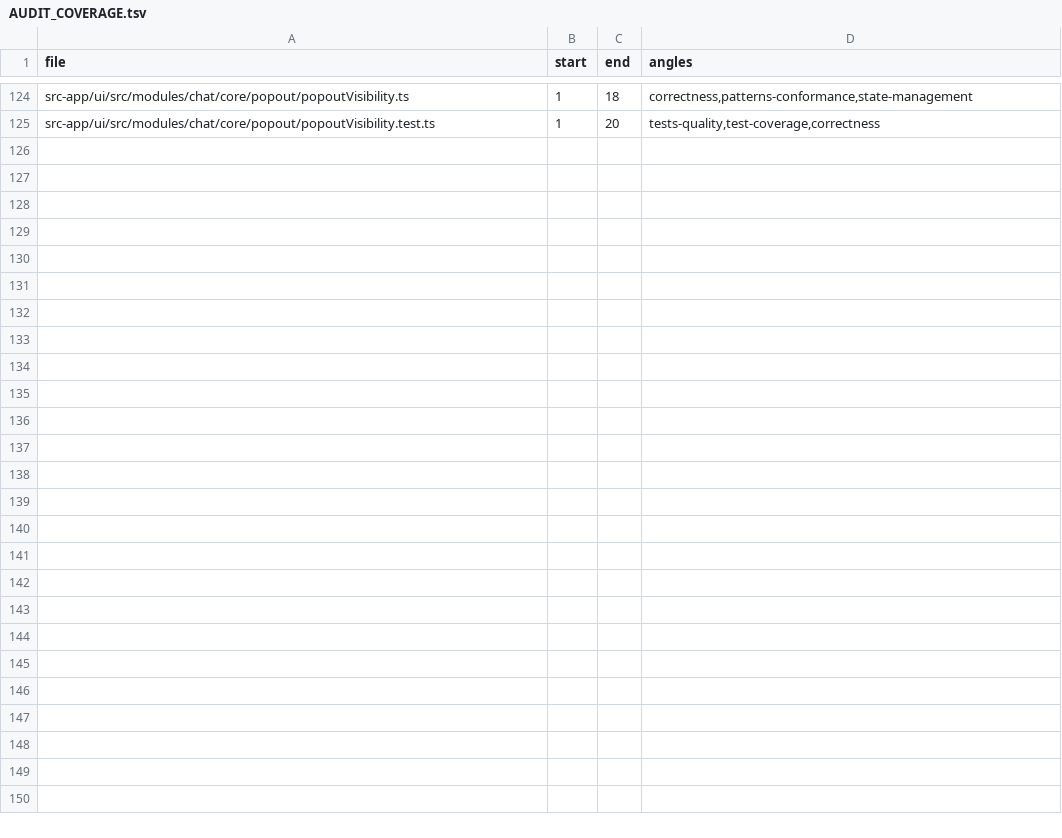
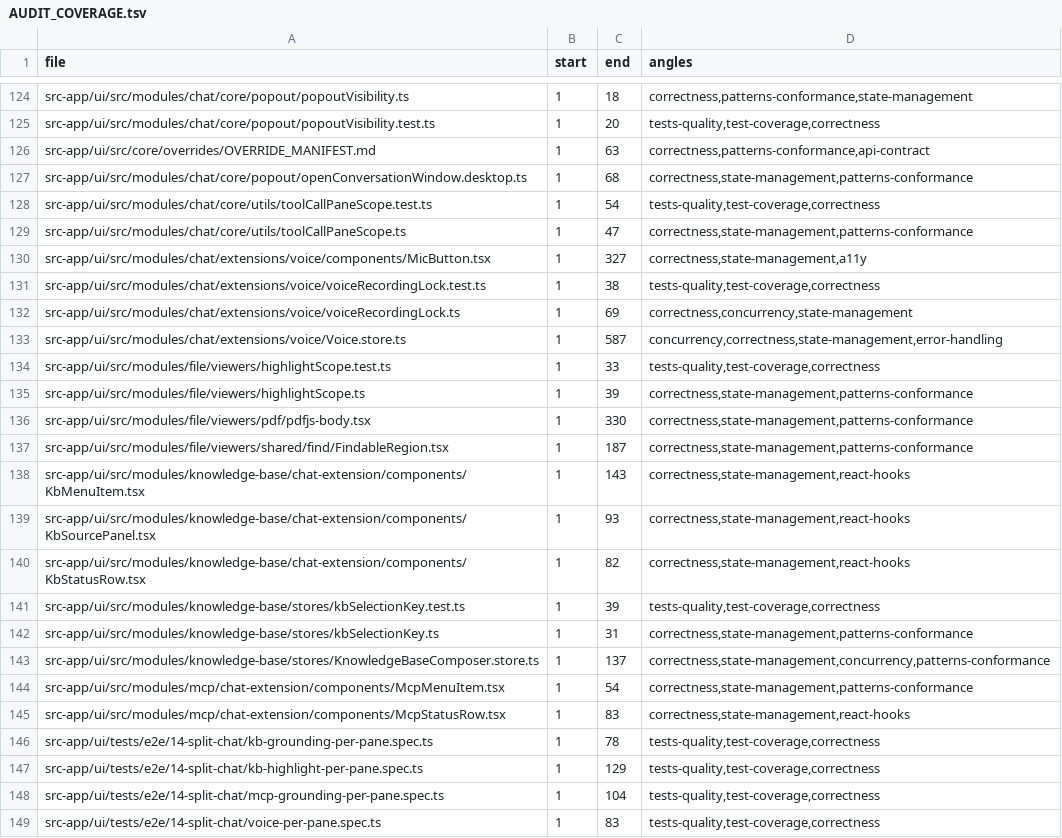
Before and after one commit to ziee-ai/ziee, a TSV file: .lifecycle/split-chat-multipane/AUDIT_COVERAGE.tsv, drawn as a sheet; only a part is shown, gaps mark what is left out; the diff names each change by its address in the sheet, - before the commit and + after, or states it on an @@ line.

Commit message:
split-chat round-13: blind-audit fixes (voice HIGH cross-pane, MCP/KB/scroll)
Three fresh diff-only reviewers over the round-5 delta surfaced 1 HIGH, 4 medium,
2 low confirmed defects + 2 documented known-limitations. Fixes:

- HIGH voice: module recorder singletons + an unguarded 'error'-window
  cancelRecording could stop another pane's live recording and strand the lock
  forever (every mic disabled). cancelRecording now does an own-pane-only light
  cleanup in 'error' state; errorRevertTimer is per-pane.
- MCP McpMenuItem: resolve via useChatPaneOrNull() (was focused-pane bridge) so
  the config modal points at the pane it was opened from.
- MCP setToolCallProgress: a synthetic/absent call message_id never matched a
  real progress message_id -> progress bar silently stalled (also the round-9
  PENDING ledger entry). Match only a real (non-placeholder) id, else fall back
  to server-only.
- KB onMessageSent: resolve the SENDING pane via the threaded ownerPaneId (was
  focused-pane .$ read) so pending-KB transfer targets the right conversation.
- ConversationPage approval mount-seed: ran on empty-messages mount -> re-run on
  [conversation, conversationId, messages], latch once loaded, so a pre-existing
  approval on remount is marked seen before the scroll effect.
- desktop pop-out: unminimize() before setFocus(); TEST-75 asserts the order.

Known-limitations documented (LEDGER + FB-11): single global PENDING_KB_KEY
(mirrors McpComposer; cross-cutting follow-up) and the harmless global loading
flag.

Verified: tsc + npm run check green BOTH workspaces; 11 round-5 units + the 4
affected split-chat e2e (real-LLM bridge) green; full 14-split-chat suite (41)
green on the merged base. Lifecycle phases 1-7,9 pass; DRIFT-6/FIX_ROUND-13/
LEDGER/AUDIT_COVERAGE/TEST_RESULTS recorded.

```diff
--- a/.lifecycle/split-chat-multipane/AUDIT_COVERAGE.tsv
+++ b/.lifecycle/split-chat-multipane/AUDIT_COVERAGE.tsv
+row 126: src-app/ui/src/core/overrides/OVERRIDE_MANIFEST.md | 1 | 63 | correctness,patterns-conformance,api-contract
+row 127: src-app/ui/src/modules/chat/core/popout/openConversationWindow.desktop.ts | 1 | 68 | correctness,state-management,patterns-conformance
+row 128: src-app/ui/src/modules/chat/core/utils/toolCallPaneScope.test.ts | 1 | 54 | tests-quality,test-coverage,correctness
+row 129: src-app/ui/src/modules/chat/core/utils/toolCallPaneScope.ts | 1 | 47 | correctness,state-management,patterns-conformance
+row 130: src-app/ui/src/modules/chat/extensions/voice/components/MicButton.tsx | 1 | 327 | correctness,state-management,a11y
+row 131: src-app/ui/src/modules/chat/extensions/voice/voiceRecordingLock.test.ts | 1 | 38 | tests-quality,test-coverage,correctness
+row 132: src-app/ui/src/modules/chat/extensions/voice/voiceRecordingLock.ts | 1 | 69 | correctness,concurrency,state-management
+row 133: src-app/ui/src/modules/chat/extensions/voice/Voice.store.ts | 1 | 587 | concurrency,correctness,state-management,error-handling
+row 134: src-app/ui/src/modules/file/viewers/highlightScope.test.ts | 1 | 33 | tests-quality,test-coverage,correctness
+row 135: src-app/ui/src/modules/file/viewers/highlightScope.ts | 1 | 39 | correctness,state-management,patterns-conformance
+row 136: src-app/ui/src/modules/file/viewers/pdf/pdfjs-body.tsx | 1 | 330 | correctness,state-management,patterns-conformance
+row 137: src-app/ui/src/modules/file/viewers/shared/find/FindableRegion.tsx | 1 | 187 | correctness,state-management,patterns-conformance
+row 138: src-app/ui/src/modules/knowledge-base/chat-extension/components/KbMenuItem.tsx | 1 | 143 | correctness,state-management,react-hooks
+row 139: src-app/ui/src/modules/knowledge-base/chat-extension/components/KbSourcePanel.tsx | 1 | 93 | correctness,state-management,react-hooks
+row 140: src-app/ui/src/modules/knowledge-base/chat-extension/components/KbStatusRow.tsx | 1 | 82 | correctness,state-management,react-hooks
+row 141: src-app/ui/src/modules/knowledge-base/stores/kbSelectionKey.test.ts | 1 | 39 | tests-quality,test-coverage,correctness
+row 142: src-app/ui/src/modules/knowledge-base/stores/kbSelectionKey.ts | 1 | 31 | correctness,state-management,patterns-conformance
+row 143: src-app/ui/src/modules/knowledge-base/stores/KnowledgeBaseComposer.store.ts | 1 | 137 | correctness,state-management,concurrency,patterns-conformance
+row 144: src-app/ui/src/modules/mcp/chat-extension/components/McpMenuItem.tsx | 1 | 54 | correctness,state-management,patterns-conformance
+row 145: src-app/ui/src/modules/mcp/chat-extension/components/McpStatusRow.tsx | 1 | 83 | correctness,state-management,react-hooks
+row 146: src-app/ui/tests/e2e/14-split-chat/kb-grounding-per-pane.spec.ts | 1 | 78 | tests-quality,test-coverage,correctness
+row 147: src-app/ui/tests/e2e/14-split-chat/kb-highlight-per-pane.spec.ts | 1 | 129 | tests-quality,test-coverage,correctness
+row 148: src-app/ui/tests/e2e/14-split-chat/mcp-grounding-per-pane.spec.ts | 1 | 104 | tests-quality,test-coverage,correctness
+row 149: src-app/ui/tests/e2e/14-split-chat/voice-per-pane.spec.ts | 1 | 83 | tests-quality,test-coverage,correctness
```
Also changed, not shown: 15 other files.
